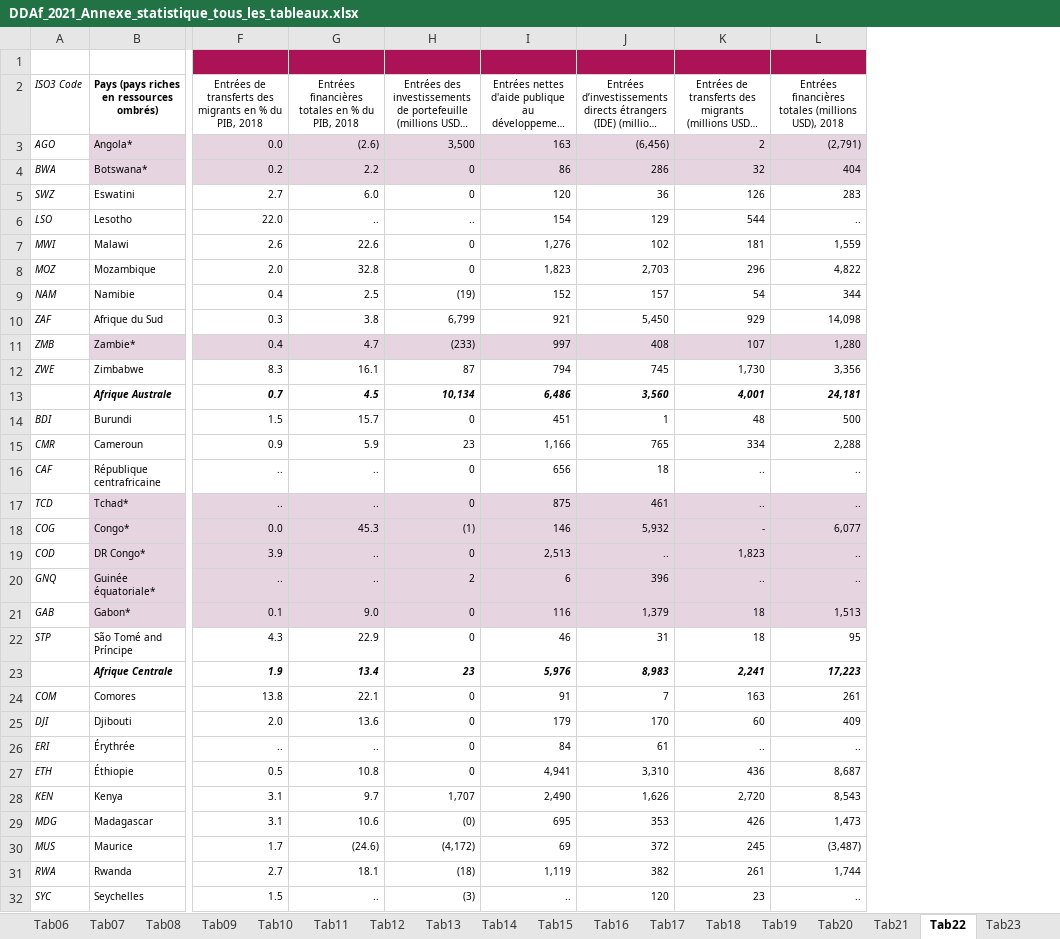
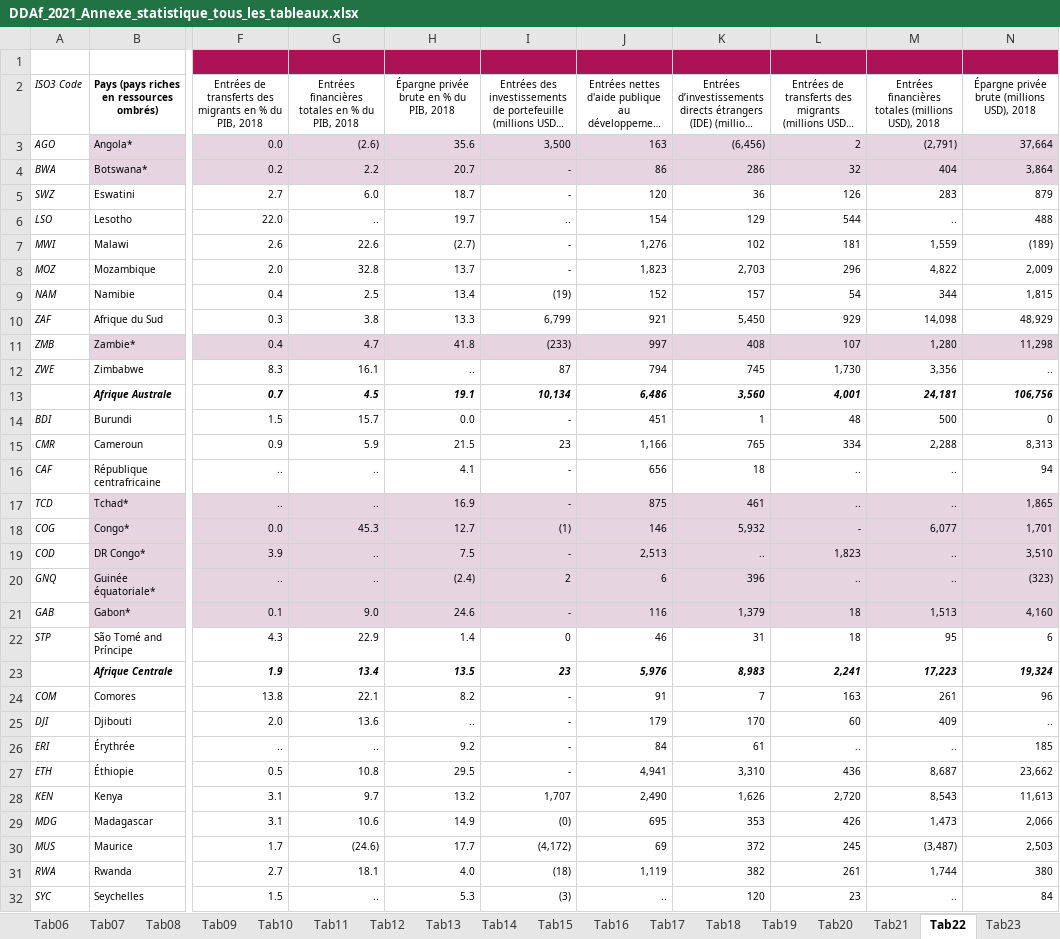
Before and after one commit to AfDDAnnex/AfDDDDAf2021, an Excel workbook: DDAf_2021_Annexe_statistique_tous_les_tableaux.xlsx, sheet Tab22, drawn as a sheet; only a part is shown, gaps mark what is left out; long unchanged cells end in …; values as stored, in another font and other column widths than the file's, no borders; addresses are those after the commit; the diff covers the shown part only; the diff names each change by its address in the sheet, - before the commit and + after, or states it on an @@ line.

```diff
--- a/DDAf_2021_Annexe_statistique_tous_les_tableaux.xlsx (sheet Tab22)
+++ b/DDAf_2021_Annexe_statistique_tous_les_tableaux.xlsx (sheet Tab22)
+column H, rows 2-32: Épargne privée brute en % du PIB, 2018 | 35.6 | 20.7 | 18.7 | 19.7 | (2.7) | 13.7 | 13.4 | 13.3 | 41.8 | .. | 19.1 | 0.0 | 21.5 | 4.1 | 16.9 | 12.7 | 7.5 | (2.4) | 24.6 | 1.4 | 13.5 | 8.2 | .. | 9.2 | 29.5 | 13.2 | 14.9 | 17.7 | 4.0 | 5.3
+column N, rows 2-32: Épargne privée brute (millions USD), 2018 | 37,664 | 3,864 | 879 | 488 | (189) | 2,009 | 1,815 | 48,929 | 11,298 | .. | 106,756 | 0 | 8,313 | 94 | 1,865 | 1,701 | 3,510 | (323) | 4,160 | 6 | 19,324 | 96 | .. | 185 | 23,662 | 11,613 | 2,066 | 2,503 | 380 | 84
-I4:I5: 0
+I4:I5: -
-I7:I8: 0
+I7:I8: -
-I14: 0
+I14: -
-I16:I17: 0
+I16:I17: -
-I19: 0
+I19: -
-I21: 0
+I21: -
-I24:I27: 0
+I24:I27: -
```
Also changed, not shown: 5 edited cells elsewhere in this sheet, sheet Indicateurs, sheet Tab18, sheet Tab15, AfDD_2021_Annex_Table_Tab22.xlsx, AfDD_2021_Statistical_Annex_all_tables.xlsx, 56 other files.
